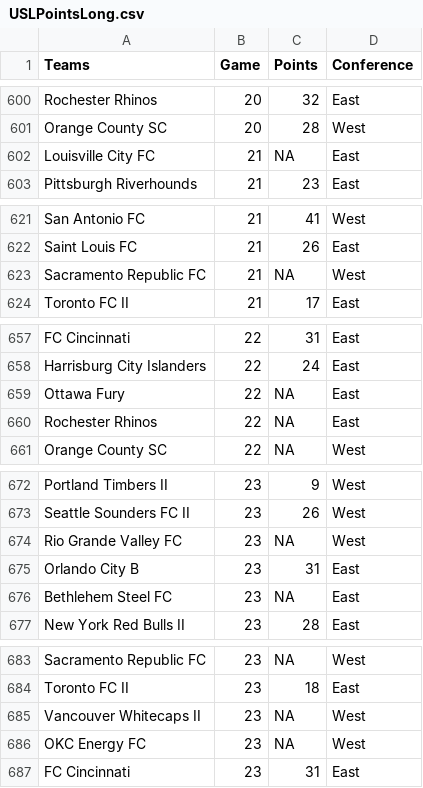
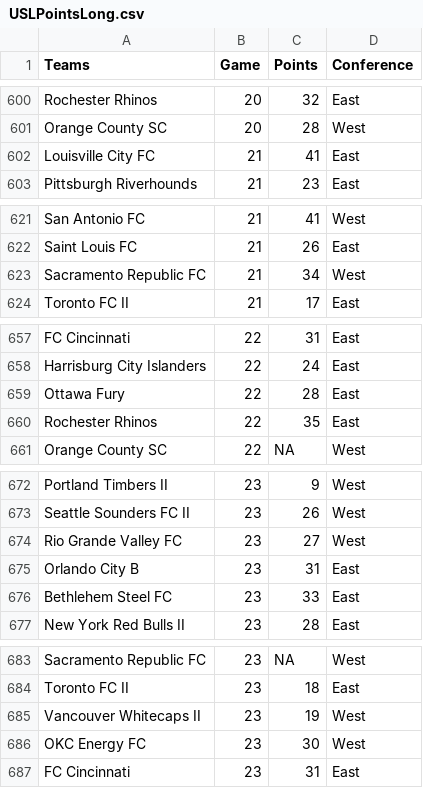
Before and after one commit to joelrip/StandingsTracker, a CSV file: USLPointsLong.csv, drawn as a sheet; only a part is shown, gaps mark what is left out; the diff covers the shown part only.

```diff
--- a/USLPointsLong.csv
+++ b/USLPointsLong.csv
@@ -601,3 +601,3 @@
 "Orange County SC",20,28,"West"
-"Louisville City FC",21,NA,"East"
+"Louisville City FC",21,41,"East"
 "Pittsburgh Riverhounds",21,23,"East"
@@ -622,3 +622,3 @@
 "Saint Louis FC",21,26,"East"
-"Sacramento Republic FC",21,NA,"West"
+"Sacramento Republic FC",21,34,"West"
 "Toronto FC II",21,17,"East"
@@ -658,4 +658,4 @@
 "Harrisburg City Islanders",22,24,"East"
-"Ottawa Fury",22,NA,"East"
-"Rochester Rhinos",22,NA,"East"
+"Ottawa Fury",22,28,"East"
+"Rochester Rhinos",22,35,"East"
 "Orange County SC",22,NA,"West"
@@ -673,5 +673,5 @@
 "Seattle Sounders FC II",23,26,"West"
-"Rio Grande Valley FC",23,NA,"West"
+"Rio Grande Valley FC",23,27,"West"
 "Orlando City B",23,31,"East"
-"Bethlehem Steel FC",23,NA,"East"
+"Bethlehem Steel FC",23,33,"East"
 "New York Red Bulls II",23,28,"East"
@@ -684,4 +684,4 @@
 "Toronto FC II",23,18,"East"
-"Vancouver Whitecaps II",23,NA,"West"
-"OKC Energy FC",23,NA,"West"
+"Vancouver Whitecaps II",23,19,"West"
+"OKC Energy FC",23,30,"West"
 "FC Cincinnati",23,31,"East"
```
Also changed, not shown: 12 edited cells elsewhere in this file, 1 other file.
